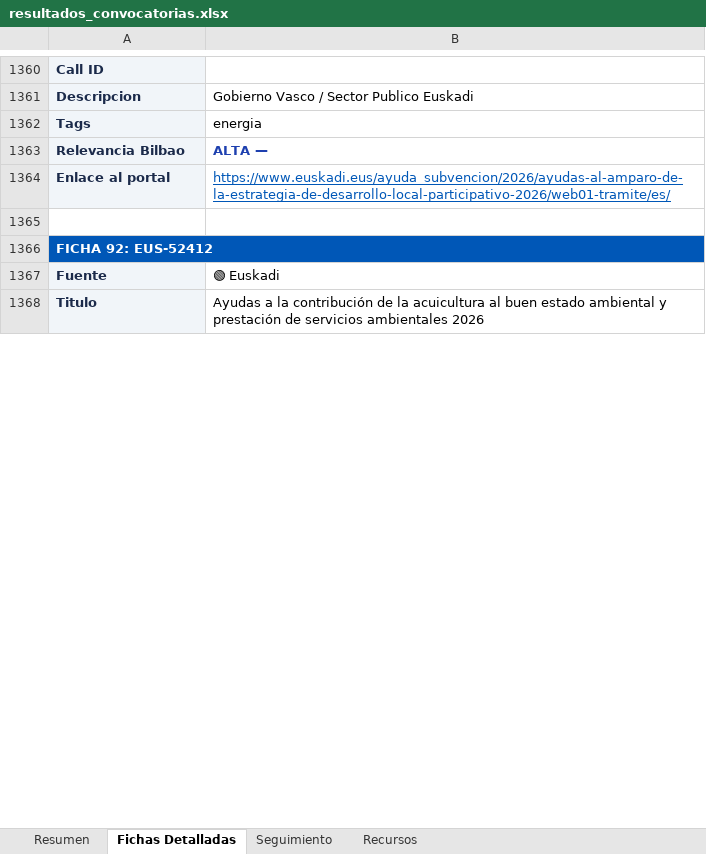
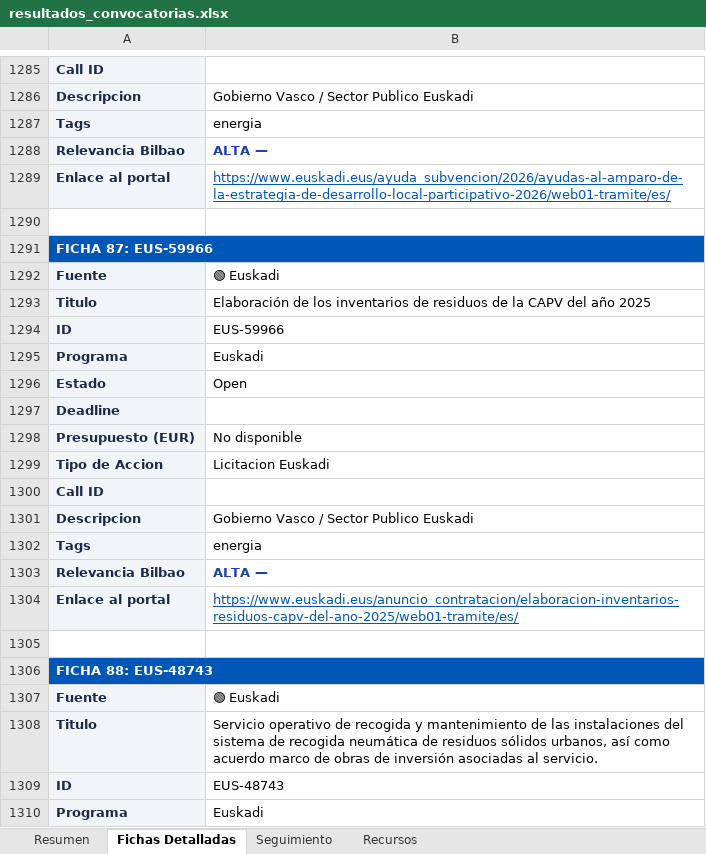
Before and after one commit to haguirre-lab/eu-funding-radar, an Excel workbook: docs/resultados_convocatorias.xlsx, sheet Fichas Detalladas, drawn as a sheet; only a part is shown, gaps mark what is left out; the shorter side is filled out with more unchanged rows; values as stored, in another font and other column widths than the file's, no borders; addresses are those after the commit; the diff covers the shown part only; the diff names each change by its address in the sheet, - before the commit and + after, or states it on an @@ line.

```diff
--- a/docs/resultados_convocatorias.xlsx (sheet Fichas Detalladas)
+++ b/docs/resultados_convocatorias.xlsx (sheet Fichas Detalladas)
-A1291: FICHA 92: EUS-52412
+A1291: FICHA 87: EUS-59966
+row 1292: Fuente | 🟢 Euskadi
+row 1293: Titulo | Elaboración de los inventarios de residuos de la CAPV del año 2025
+row 1294: ID | EUS-59966
+row 1295: Programa | Euskadi
@@ row 1536 moved to row 1296: Estado @@
@@ row 1537 moved to row 1297: Deadline @@
@@ row 1238 moved to row 1298: Presupuesto (EUR) @@
+row 1299: Tipo de Accion | Licitacion Euskadi
+row 1300: Call ID
+row 1301: Descripcion | Gobierno Vasco / Sector Publico Euskadi
+row 1302: Tags | energia
+row 1303: Relevancia Bilbao | ALTA —
+row 1304: Enlace al portal | https://www.euskadi.eus/anuncio_contratacion/elaboracion-inventarios-residuos-capv-del-ano-2025/web01-tramite/es/
+row 1305: (empty)
+row 1306: FICHA 88: EUS-48743
+row 1307: Fuente | 🟢 Euskadi
+row 1308: Titulo | Servicio operativo de recogida y mantenimiento de las instalaciones del sistema de recogida neumática de residuos sólidos urbanos, así como acuerdo marco de obras de inversión asociadas al servicio.
+row 1309: ID | EUS-48743
+row 1310: Programa | Euskadi
```
Also changed, not shown: 46 added rows, 122 removed rows, 73 moved rows, 105 edited cells and cell formats elsewhere in this sheet, sheet Resumen, sheet Seguimiento, 3 other files.
